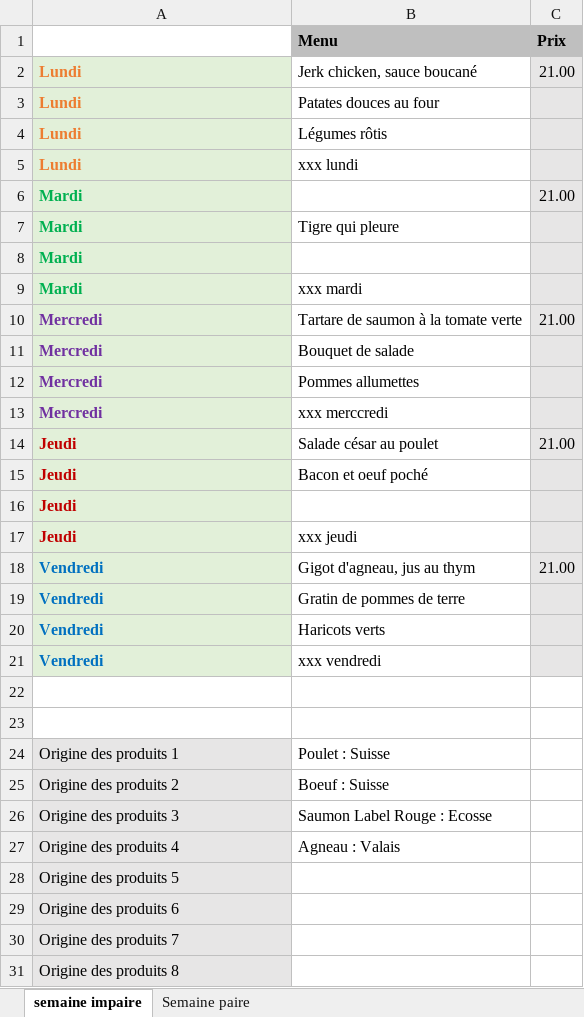
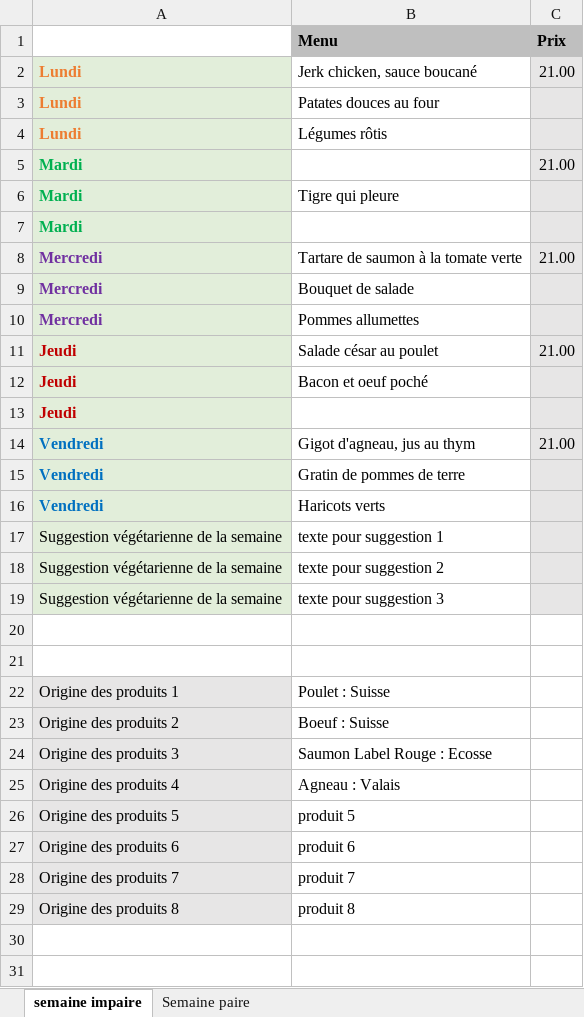
Before and after one commit to studio-guez/forpro.menu, an Excel workbook: public/foodlab-format_v250825.xlsx, sheet semaine impaire, drawn as a sheet; values as stored, in another font and other column widths than the file's, no borders; conditional formats not drawn; removed rows and columns are numbered as before the commit, all else as after; the diff names each change by its address in the sheet, - before the commit and + after, or states it on an @@ line.

Commit message:
feat: add new section +  update xlsl format

```diff
--- a/public/foodlab-format_v250825.xlsx (sheet semaine impaire)
+++ b/public/foodlab-format_v250825.xlsx (sheet semaine impaire)
-row 5: Lundi | xxx lundi
-row 9: Mardi | xxx mardi
-row 13: Mercredi | xxx merccredi
-row 17: Jeudi | xxx jeudi
-row 21: Vendredi | xxx vendredi
+row 17: Suggestion végétarienne de la semaine | texte pour suggestion 1
+row 18: Suggestion végétarienne de la semaine | texte pour suggestion 2
+row 19: Suggestion végétarienne de la semaine | texte pour suggestion 3
-B26 (Menu): (empty)
+B26 (Menu): produit 5
-B27 (Menu): (empty)
+B27 (Menu): produit 6
-B28 (Menu): (empty)
+B28 (Menu): produit 7
-B29 (Menu): (empty)
+B29 (Menu): produit 8
```
Also changed, not shown: sheet Semaine paire, 3 other files.
